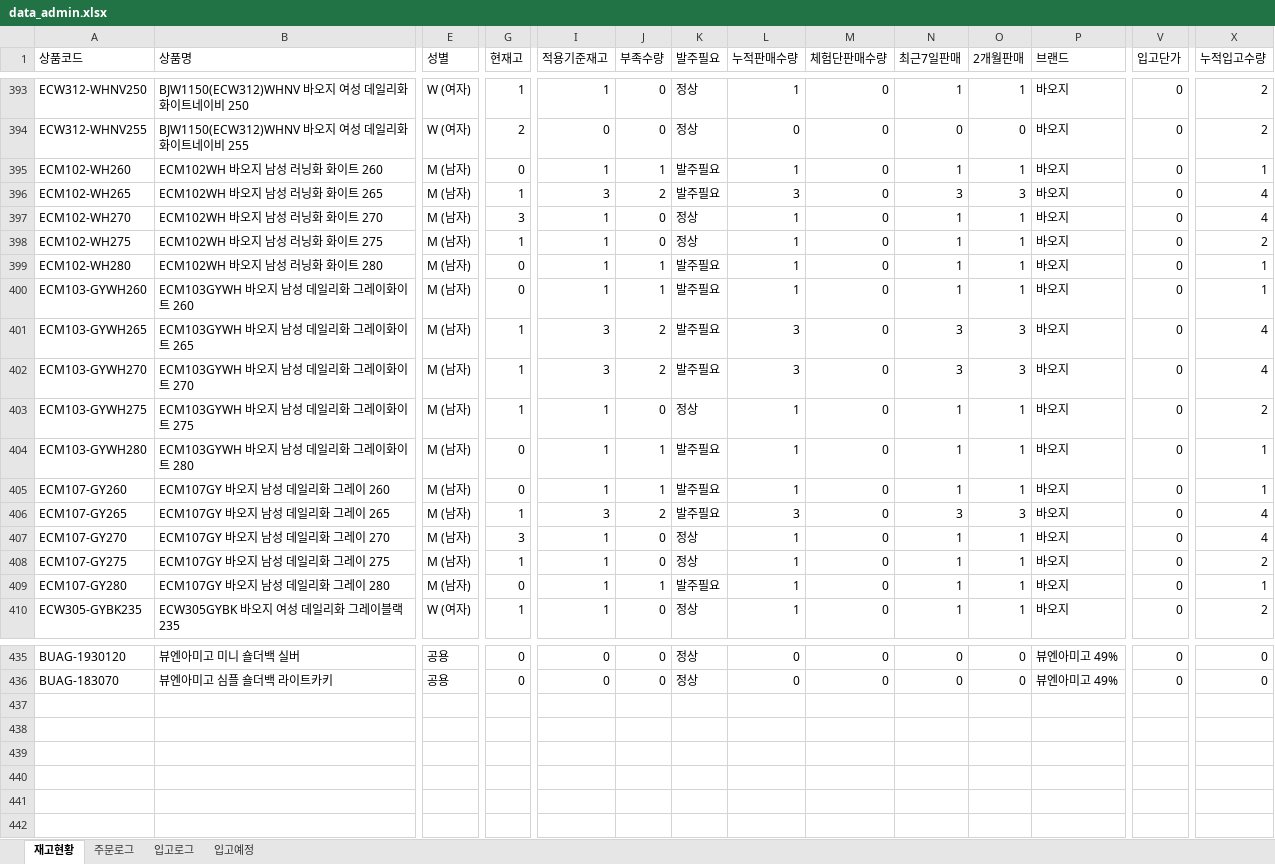
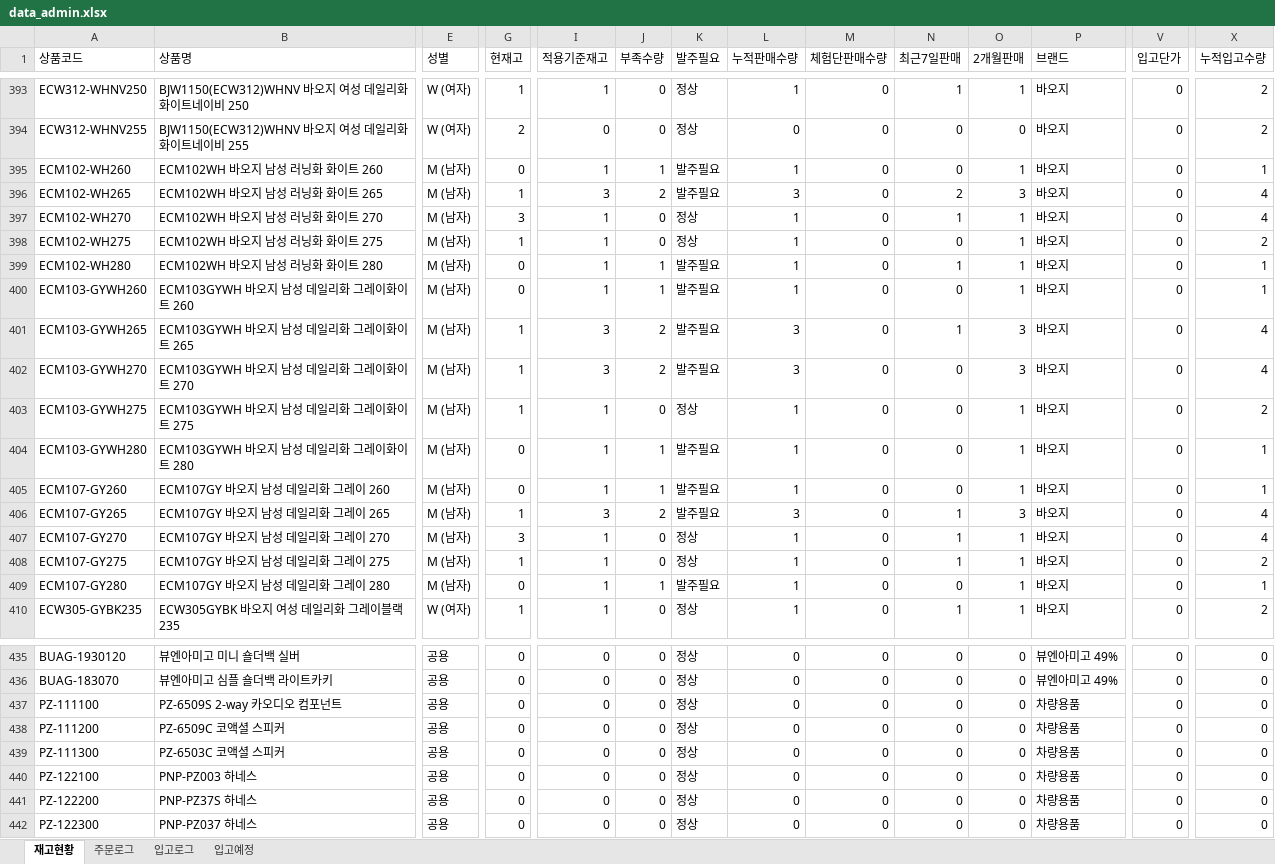
Before and after one commit to dkseotjd0112-max/Baoji-dashboard, an Excel workbook: data_admin.xlsx, sheet 재고현황, drawn as a sheet; only a part is shown, gaps mark what is left out; values as stored, in another font and other column widths than the file's, no borders; rows hold the shown columns only; the diff covers the shown part only; the diff names each change by its address in the sheet, - before the commit and + after, or states it on an @@ line.

```diff
--- a/data_admin.xlsx (sheet 재고현황)
+++ b/data_admin.xlsx (sheet 재고현황)
-N395 (최근7일판매): 1
+N395 (최근7일판매): 0
-N396 (최근7일판매): 3
+N396 (최근7일판매): 2
-N398 (최근7일판매): 1
+N398 (최근7일판매): 0
-N400 (최근7일판매): 1
+N400 (최근7일판매): 0
-N401 (최근7일판매): 3
+N401 (최근7일판매): 1
-N402 (최근7일판매): 3
+N402 (최근7일판매): 0
-N403:N405 (최근7일판매): 1
+N403:N405 (최근7일판매): 0
-N406 (최근7일판매): 3
+N406 (최근7일판매): 1
-N409 (최근7일판매): 1
+N409 (최근7일판매): 0
+row 437: PZ-111100 | PZ-6509S 2-way 카오디오 컴포넌트 | 공용 | 0 | 0 | 0 | 정상 | 0 | 0 | 0 | 0 | 차량용품 | 0 | 0
+row 438: PZ-111200 | PZ-6509C 코액셜 스피커 | 공용 | 0 | 0 | 0 | 정상 | 0 | 0 | 0 | 0 | 차량용품 | 0 | 0
+row 439: PZ-111300 | PZ-6503C 코액셜 스피커 | 공용 | 0 | 0 | 0 | 정상 | 0 | 0 | 0 | 0 | 차량용품 | 0 | 0
+row 440: PZ-122100 | PNP-PZ003 하네스 | 공용 | 0 | 0 | 0 | 정상 | 0 | 0 | 0 | 0 | 차량용품 | 0 | 0
+row 441: PZ-122200 | PNP-PZ37S 하네스 | 공용 | 0 | 0 | 0 | 정상 | 0 | 0 | 0 | 0 | 차량용품 | 0 | 0
+row 442: PZ-122300 | PNP-PZ037 하네스 | 공용 | 0 | 0 | 0 | 정상 | 0 | 0 | 0 | 0 | 차량용품 | 0 | 0
```
Also changed, not shown: 159 edited cells elsewhere in this sheet, data_general.xlsx.
